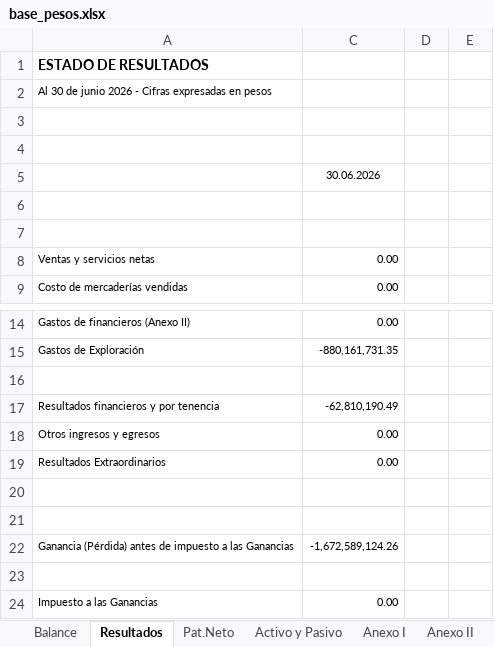
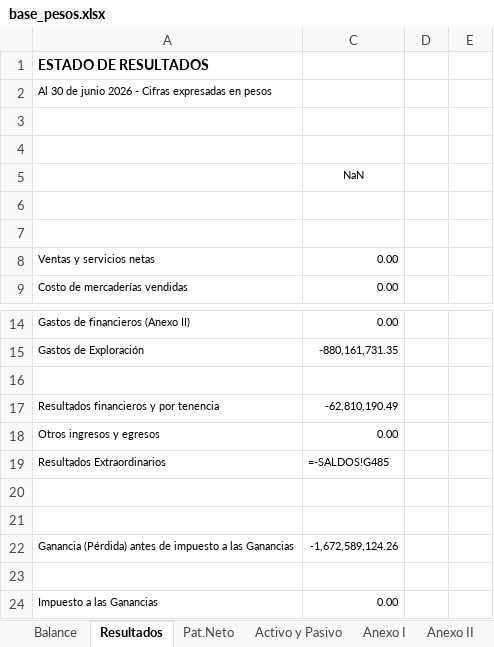
Before and after one commit to abrilmorantil/Informes, an Excel workbook: informe-c/base_pesos.xlsx, sheet Resultados, drawn as a sheet; only a part is shown, gaps mark what is left out; values as stored, in another font and other column widths than the file's, no borders; formulas without a stored value are shown as written; the diff names each change by its address in the sheet, - before the commit and + after, or states it on an @@ line.

```diff
--- a/informe-c/base_pesos.xlsx (sheet Resultados)
+++ b/informe-c/base_pesos.xlsx (sheet Resultados)
-C5: 30.06.2026
+C5: NaN
-C19: 0.00
+C19: =-SALDOS!G485
```
Also changed, not shown: sheet Anexo II, sheet Activo y Pasivo, sheet Pat.Neto, sheet Balance, formulas that keep their value, hidden cells, 1 other file.
